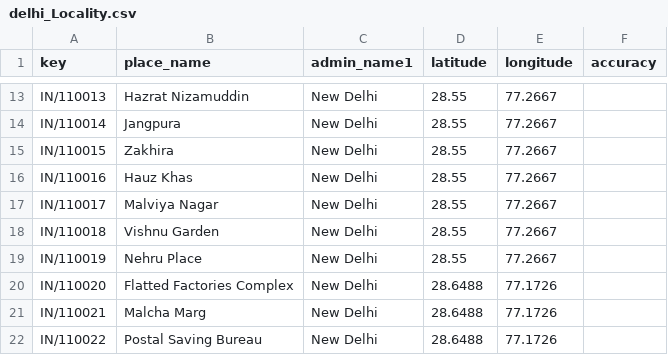
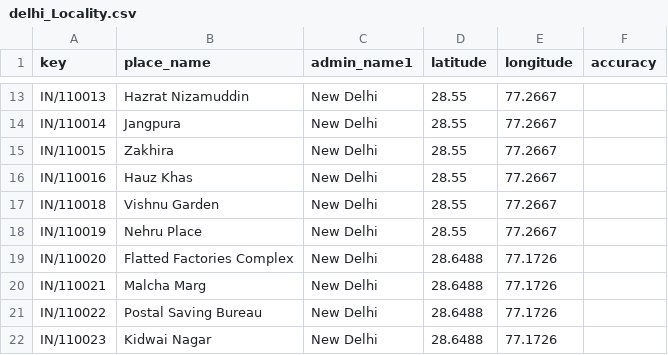
Before and after one commit to jjTudu/coffee, a CSV file: delhi_Locality.csv, drawn as a sheet; only a part is shown, gaps mark what is left out; the shorter side is filled out with more unchanged rows.

```diff
--- a/delhi_Locality.csv
+++ b/delhi_Locality.csv
@@ -16,3 +16,2 @@ IN/110015,Zakhira,New Delhi,28.55,77.2667,
 IN/110016,Hauz Khas,New Delhi,28.55,77.2667,
-IN/110017,Malviya Nagar,New Delhi,28.55,77.2667,
 IN/110018,Vishnu Garden,New Delhi,28.55,77.2667,
```
Also changed, not shown: 2 other files.
